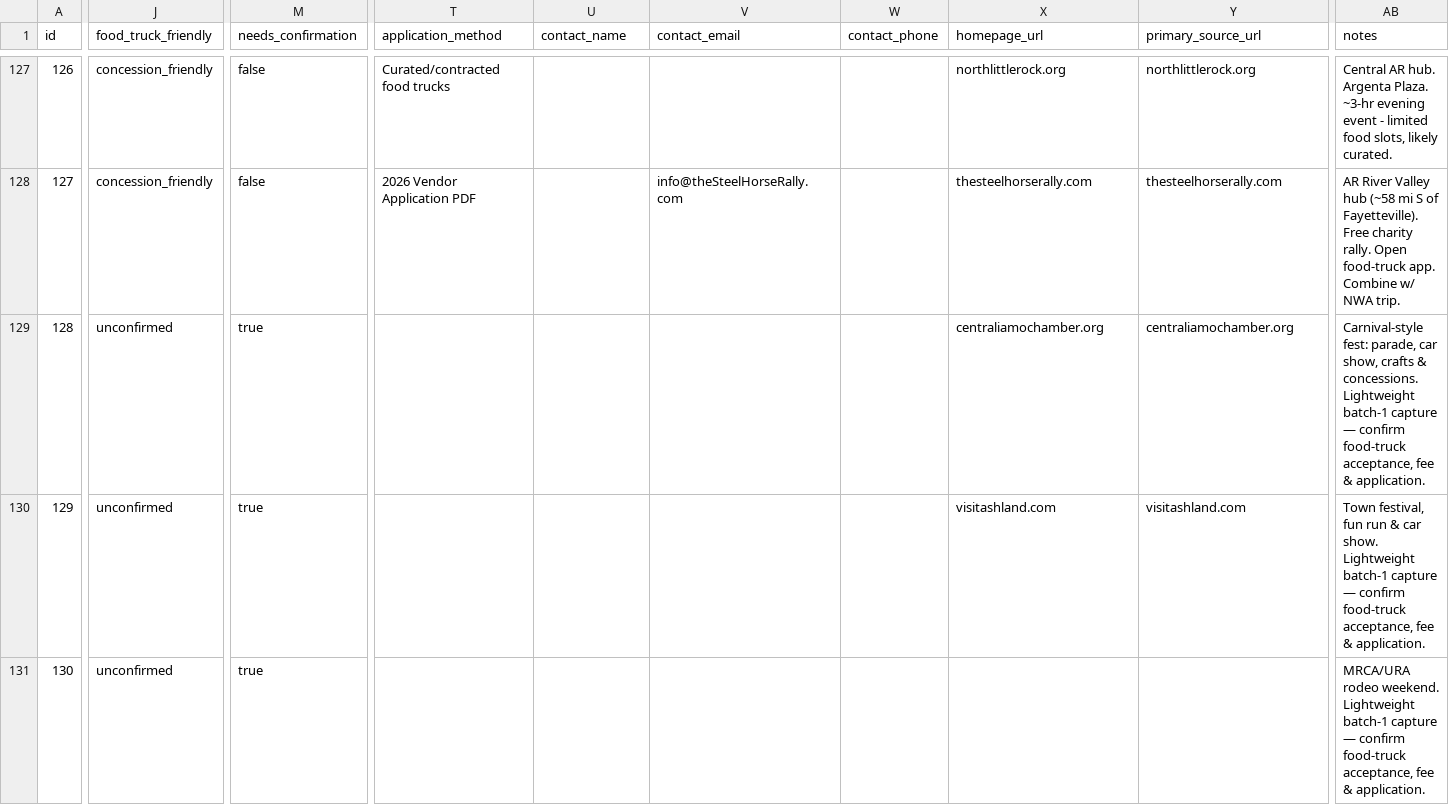
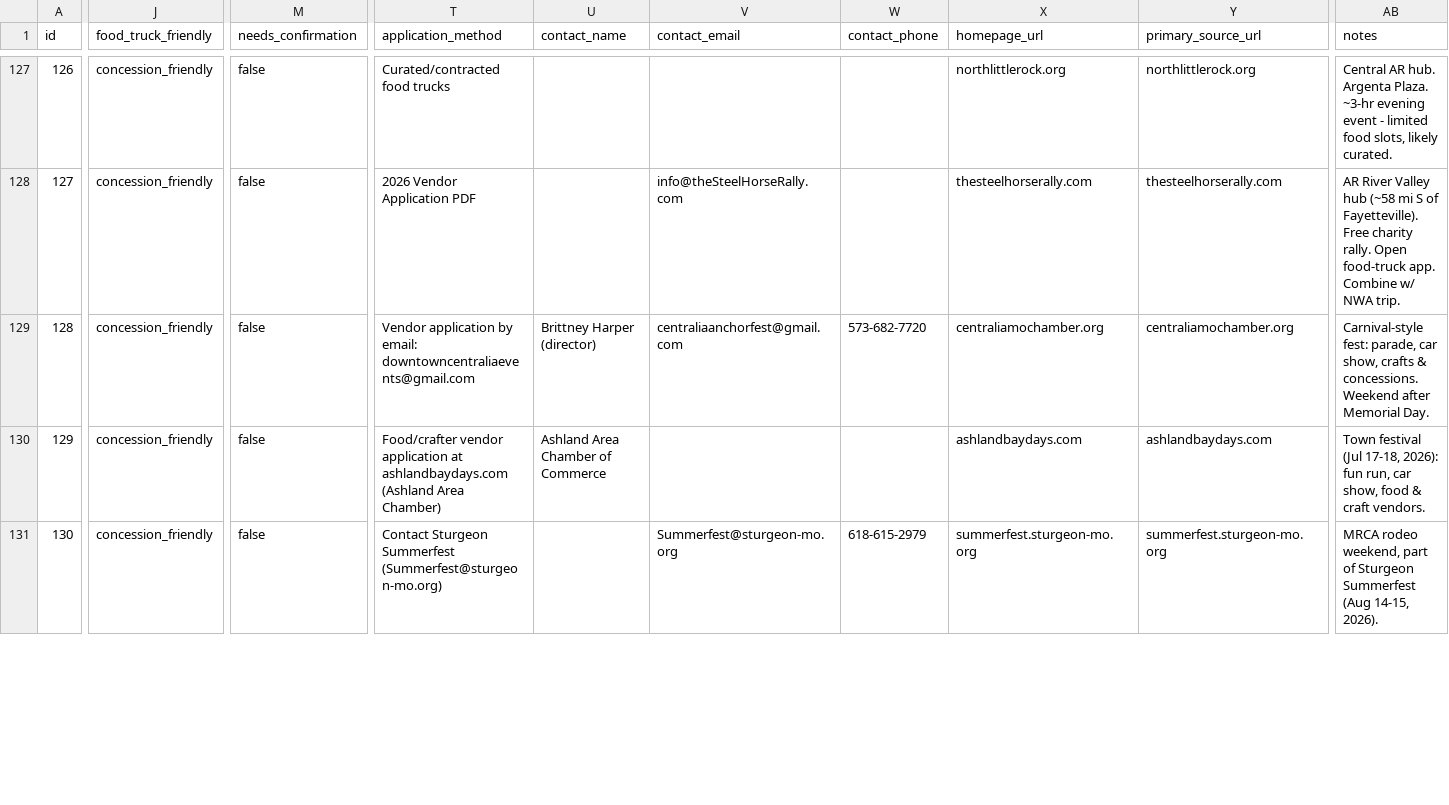
Before and after one commit to lazrexmc/glizzness, a CSV file: data/events.csv, drawn as a sheet; only a part is shown, gaps mark what is left out; the diff covers the shown part only; the diff names each change by its address in the sheet, - before the commit and + after, or states it on an @@ line.

```diff
--- a/data/events.csv
+++ b/data/events.csv
-J129:J131 (food_truck_friendly): unconfirmed
+J129:J131 (food_truck_friendly): concession_friendly
-M129:M131 (needs_confirmation): true
+M129:M131 (needs_confirmation): false
-T129 (application_method): (empty)
+T129 (application_method): Vendor application by email: downtowncentraliaevents@gmail.com
-U129 (contact_name): (empty)
+U129 (contact_name): Brittney Harper (director)
-V129 (contact_email): (empty)
+V129 (contact_email): centraliaanchorfest@gmail.com
-W129 (contact_phone): (empty)
+W129 (contact_phone): 573-682-7720
-AB129 (notes): …& concessions. Lightweight batch-1 capture — confirm food-truck acceptance, fee & application.
+AB129 (notes): …& concessions. Weekend after Memorial Day.
-T130 (application_method): (empty)
+T130 (application_method): Food/crafter vendor application at ashlandbaydays.com (Ashland Area Chamber)
-U130 (contact_name): (empty)
+U130 (contact_name): Ashland Area Chamber of Commerce
-X130 (homepage_url): visitashland.com
+X130 (homepage_url): ashlandbaydays.com
-Y130 (primary_source_url): visitashland.com
+Y130 (primary_source_url): ashlandbaydays.com
-AB130 (notes): Town festival, fun run & car show. Lightweight batch-1 capture — confirm food-truck acceptance, fee & application.
+AB130 (notes): Town festival (Jul 17-18, 2026): fun run, car show, food & craft vendors.
-T131 (application_method): (empty)
+T131 (application_method): Contact Sturgeon Summerfest (Summerfest@sturgeon-mo.org)
-V131 (contact_email): (empty)
+V131 (contact_email): Summerfest@sturgeon-mo.org
-W131 (contact_phone): (empty)
+W131 (contact_phone): 618-615-2979
-X131 (homepage_url): (empty)
+X131 (homepage_url): summerfest.sturgeon-mo.org
-Y131 (primary_source_url): (empty)
+Y131 (primary_source_url): summerfest.sturgeon-mo.org
-AB131 (notes): MRCA/URA rodeo weekend. Lightweight batch-1 capture — confirm food-truck acceptance, fee & application.
+AB131 (notes): MRCA rodeo weekend, part of Sturgeon Summerfest (Aug 14-15, 2026).
```
Also changed, not shown: 151 edited cells elsewhere in this file, VendingCircuit.csv, data/event_schedules.csv, 3 other files.
